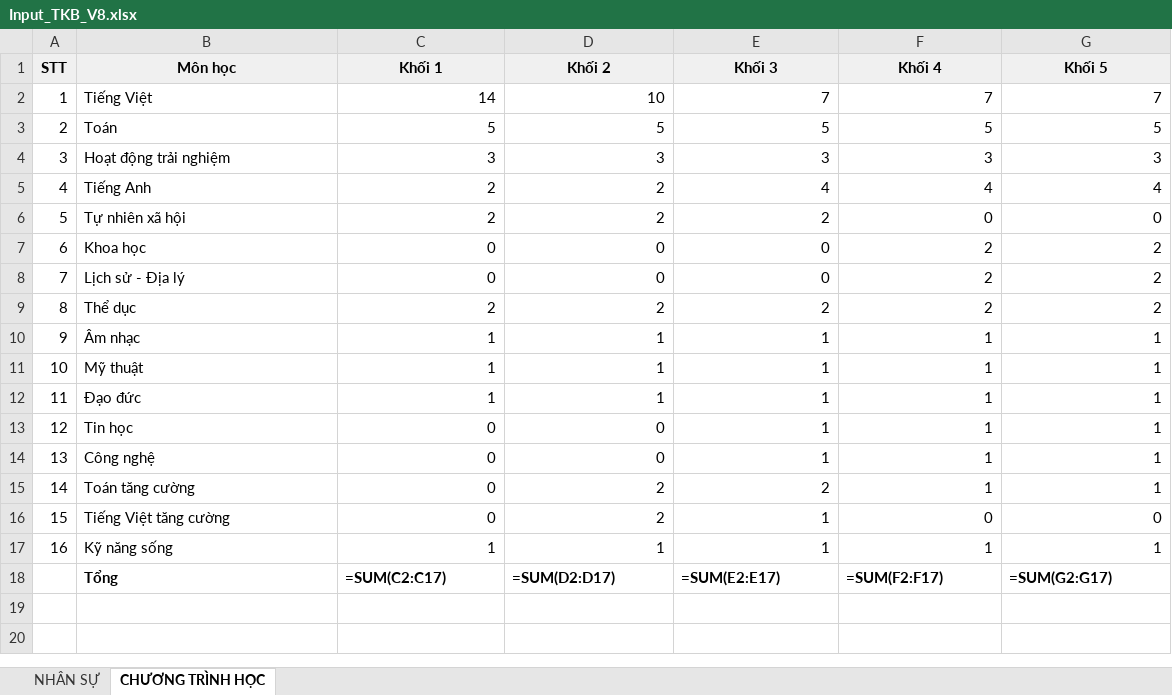
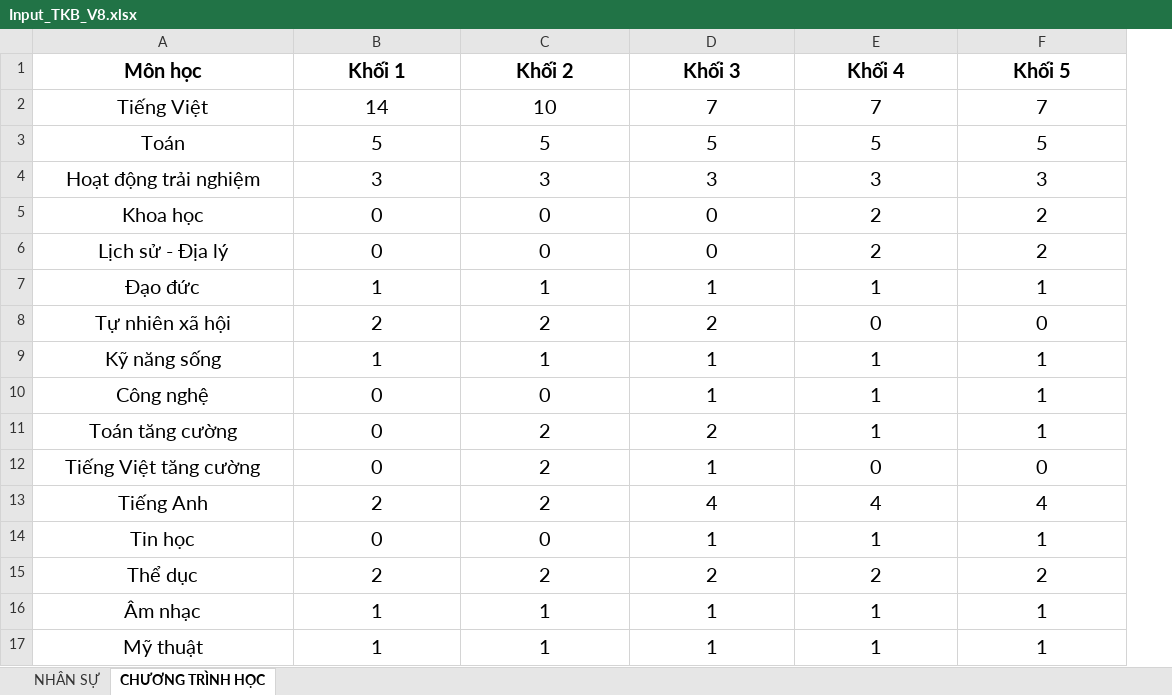
Before and after one commit to Maingochoanglong/TKB, an Excel workbook: data/Input_TKB_V8.xlsx, sheet CHƯƠNG TRÌNH HỌC, drawn as a sheet; values as stored, in another font and other column widths than the file's, no borders; formulas without a stored value are shown as written; removed rows and columns are numbered as before the commit, all else as after; the diff names each change by its address in the sheet, - before the commit and + after, or states it on an @@ line.

```diff
--- a/data/Input_TKB_V8.xlsx (sheet CHƯƠNG TRÌNH HỌC)
+++ b/data/Input_TKB_V8.xlsx (sheet CHƯƠNG TRÌNH HỌC)
-column A (STT), rows 2-4: 1 | 2 | 3; rows 7-11: 6 | 7 | 8 | 9 | 10
@@ A1:F4 text size: larger @@
-A1:F1 fill: #F0F0F0
+A1:F1 fill: none
-A2:A4 alignment: left
+A2:A4 alignment: center
-B2:F4 alignment: right
+B2:F4 alignment: center
@@ A5:F6 text size: larger @@
-A5:A6 alignment: left
+A5:A6 alignment: center
-B5:F6 alignment: right
+B5:F6 alignment: center
@@ row 12 moved to row 7: Đạo đức @@
@@ row 6 moved to row 8: Tự nhiên xã hội @@
@@ row 17 moved to row 9: Kỹ năng sống @@
@@ row 14 moved to row 10: Công nghệ @@
@@ row 15 moved to row 11: Toán tăng cường @@
@@ row 16 moved to row 12: Tiếng Việt tăng cường @@
@@ row 5 moved to row 13: Tiếng Anh @@
@@ row 13 moved to row 14: Tin học @@
@@ A15:F17 text size: larger @@
-A15:A17 alignment: left
+A15:A17 alignment: center
-B15:F17 alignment: right
+B15:F17 alignment: center
-row 18:  | Tổng | =SUM(C2:C17) | =SUM(D2:D17) | =SUM(E2:E17) | =SUM(F2:F17) | =SUM(G2:G17)
```
Also changed, not shown: sheet NHÂN SỰ, 21 other files.
